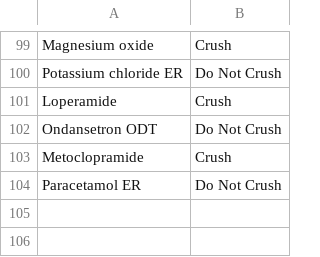
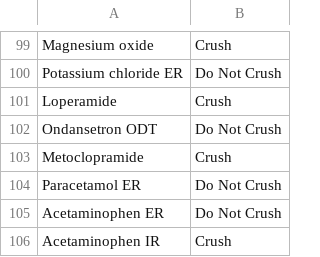
Before and after one commit to REGINALDY/crushornotautocomplete, a CSV file: Drug_Crush_List.csv, drawn as a sheet; only a part is shown, gaps mark what is left out; the diff names each change by its address in the sheet, - before the commit and + after, or states it on an @@ line.

Commit message:
Update Drug_Crush_List.csv

```diff
--- a/Drug_Crush_List.csv
+++ b/Drug_Crush_List.csv
+row 105: Acetaminophen ER | Do Not Crush
+row 106: Acetaminophen IR | Crush
```
